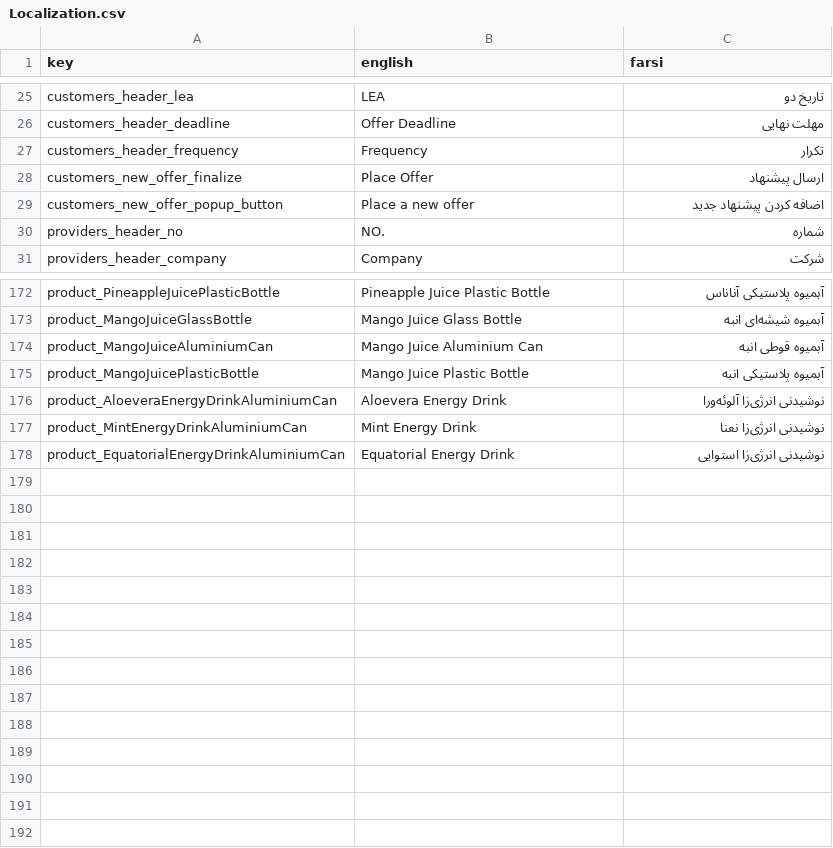
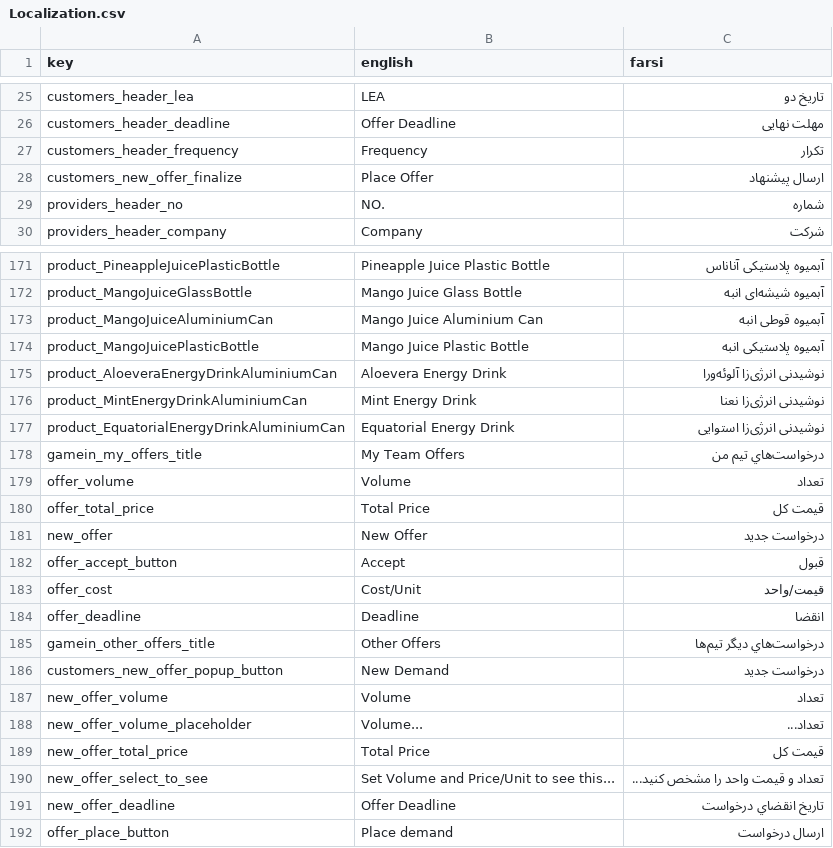
Before and after one commit to GameinSharif/Gamein2021-Client, a CSV file: Assets/Resources/Localization/Localization.csv, drawn as a sheet; only a part is shown, gaps mark what is left out; removed rows and columns are numbered as before the commit, all else as after; the diff names each change by its address in the sheet, - before the commit and + after, or states it on an @@ line.

Commit message:
completed Offers and NewOffer code and UI

```diff
--- a/Assets/Resources/Localization/Localization.csv
+++ b/Assets/Resources/Localization/Localization.csv
-row 29: customers_new_offer_popup_button | Place a new offer | اضافه کردن پیشنهاد جدید
+row 178: gamein_my_offers_title | My Team Offers | درخواست‌هاي تيم من
+row 179: offer_volume | Volume | تعداد
+row 180: offer_total_price | Total Price | قيمت کل
+row 181: new_offer | New Offer | درخواست جديد
+row 182: offer_accept_button | Accept | قبول
+row 183: offer_cost | Cost/Unit | قيمت/واحد
+row 184: offer_deadline | Deadline | انقضا
+row 185: gamein_other_offers_title | Other Offers | درخواست‌هاي ديگر تيم‌ها
+row 186: customers_new_offer_popup_button | New Demand | درخواست جديد
+row 187: new_offer_volume | Volume | تعداد
+row 188: new_offer_volume_placeholder | Volume... | تعداد...
+row 189: new_offer_total_price | Total Price | قيمت کل
+row 190: new_offer_select_to_see | Set Volume and Price/Unit to see this... | تعداد و قيمت واحد را مشخص کنيد...
+row 191: new_offer_deadline | Offer Deadline | تاريخ انقضاي درخواست
+row 192: offer_place_button | Place demand | ارسال درخواست
```
Also changed, not shown: 22 other files.
